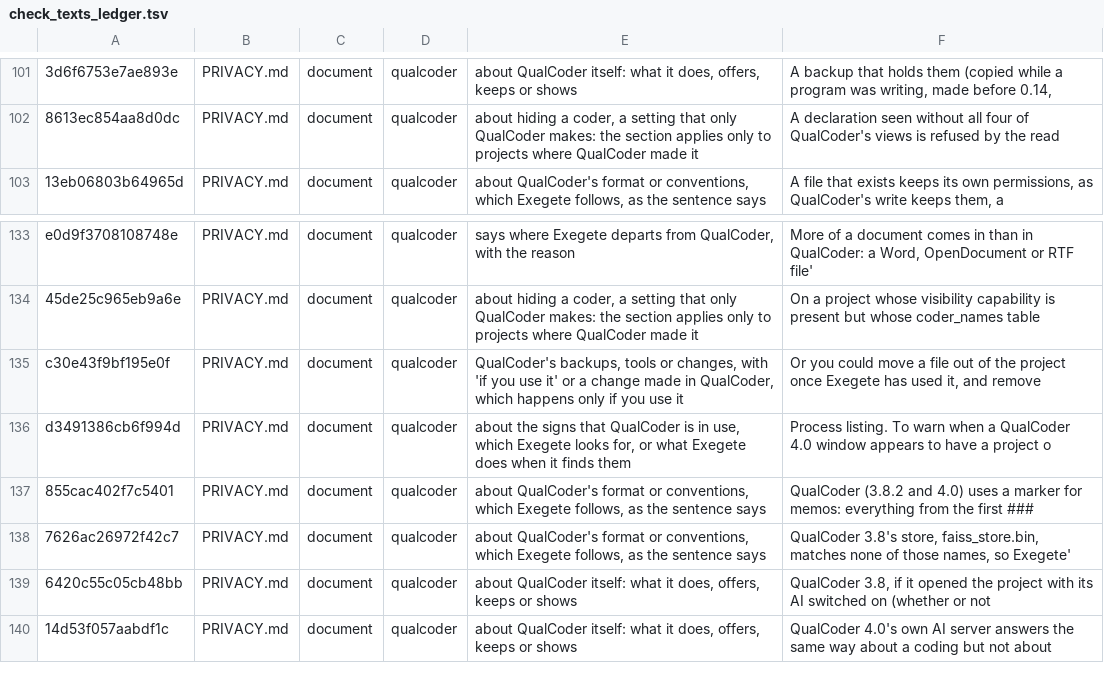
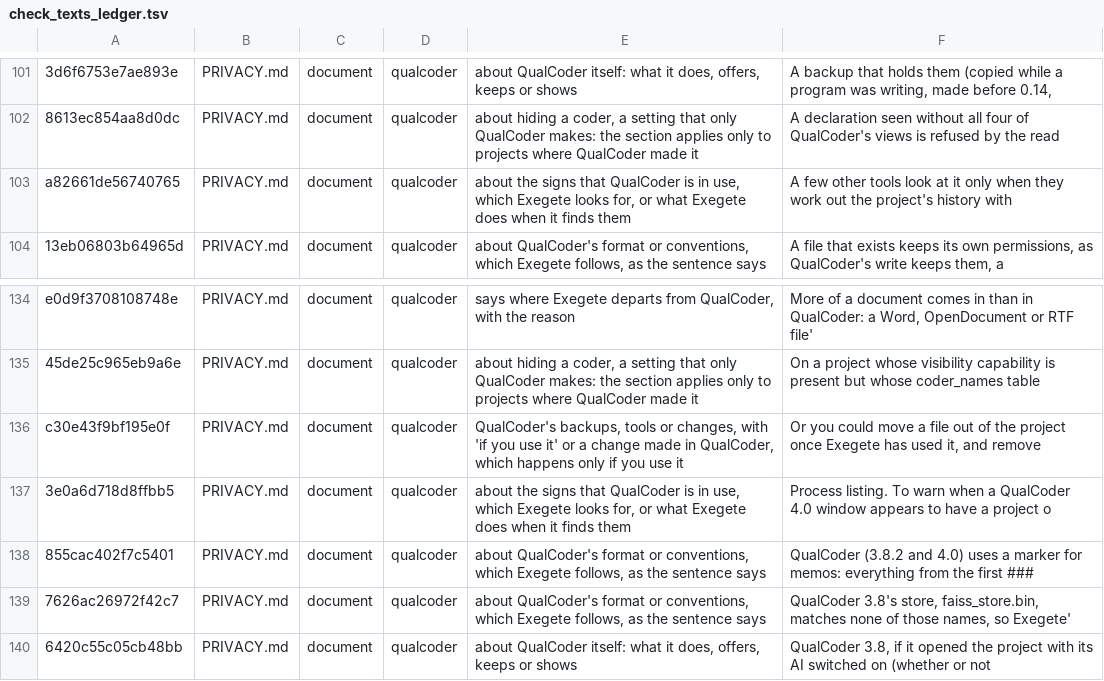
Before and after one commit to nicotem/exegete, a TSV file: scripts/check_texts_ledger.tsv, drawn as a sheet; only a part is shown, gaps mark what is left out; the shorter side is filled out with more unchanged rows; addresses are those after the commit; the diff names each change by its address in the sheet, - before the commit and + after, or states it on an @@ line.

```diff
--- a/scripts/check_texts_ledger.tsv
+++ b/scripts/check_texts_ledger.tsv
+row 103: a82661de56740765 | PRIVACY.md | document | qualcoder | about the signs that QualCoder is in use, which Exegete looks for, or what Exegete does when it finds them | A few other tools look at it only when they work out the project's history with
-A137: d3491386cb6f994d
+A137: 3e0a6d718d8ffbb5
```
Also changed, not shown: 3 other files.
